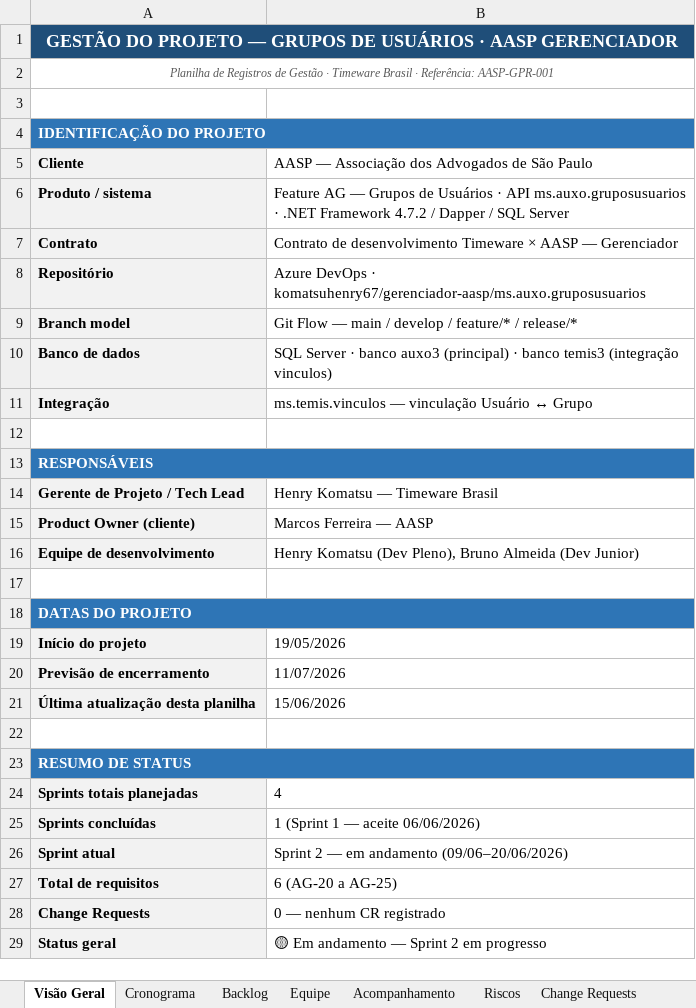
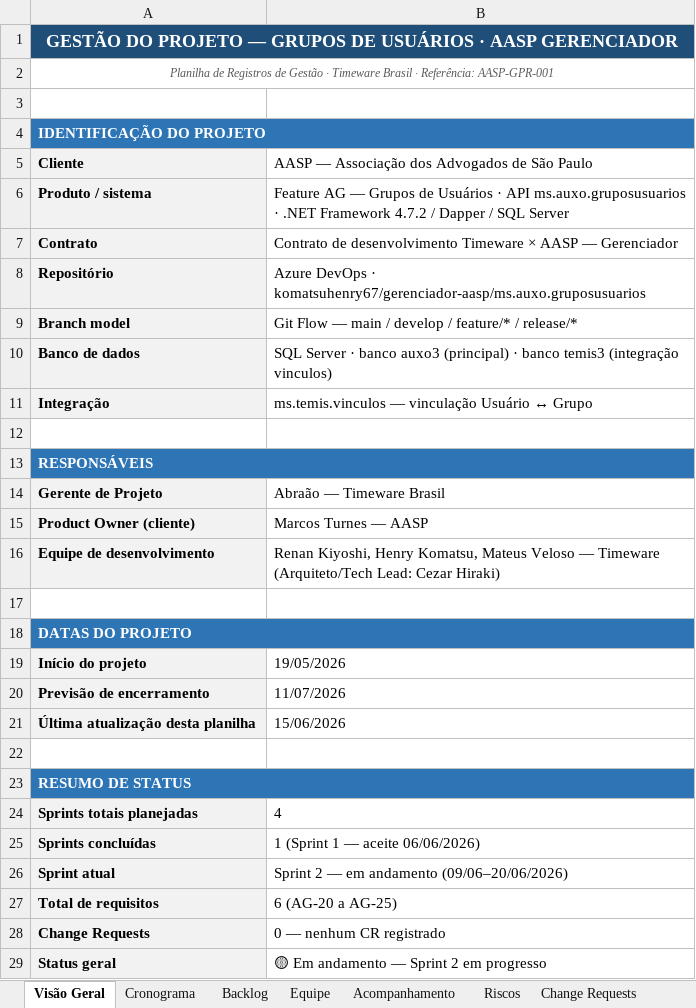
Before and after one commit to abraao05/MPS-repository, an Excel workbook: mps-nivel-c/oficial/04_registros/AASP_Gerenciador/AASP01_Grupos-Usuarios/GEST-AASP01_Planilha-de-Gestao-do-Projeto.xlsx, sheet Visão Geral, drawn as a sheet; values as stored, in another font and other column widths than the file's, no borders; removed rows and columns are numbered as before the commit, all else as after; the diff names each change by its address in the sheet, - before the commit and + after, or states it on an @@ line.

```diff
--- a/mps-nivel-c/oficial/04_registros/AASP_Gerenciador/AASP01_Grupos-Usuarios/GEST-AASP01_Planilha-de-Gestao-do-Projeto.xlsx (sheet Visão Geral)
+++ b/mps-nivel-c/oficial/04_registros/AASP_Gerenciador/AASP01_Grupos-Usuarios/GEST-AASP01_Planilha-de-Gestao-do-Projeto.xlsx (sheet Visão Geral)
-B1 fill: #1F4E79
+B1 fill: none
-B4 fill: #2E75B6
+B4 fill: none
-B13 fill: #2E75B6
+B13 fill: none
-row 14: Gerente de Projeto / Tech Lead | Henry Komatsu — Timeware Brasil
+row 14: Gerente de Projeto | Abraão — Timeware Brasil
-B15: Marcos Ferreira — AASP
+B15: Marcos Turnes — AASP
-B16: Henry Komatsu (Dev Pleno), Bruno Almeida (Dev Junior)
+B16: Renan Kiyoshi, Henry Komatsu, Mateus Veloso — Timeware (Arquiteto/Tech Lead: Cezar Hiraki)
-B18 fill: #2E75B6
+B18 fill: none
-B23 fill: #2E75B6
+B23 fill: none
```
Also changed, not shown: sheet Equipe, sheet Riscos, sheet Cronograma, sheet Acompanhamento, sheet Backlog, sheet V&V — Testes, 3 more sheets, 36 other files.
